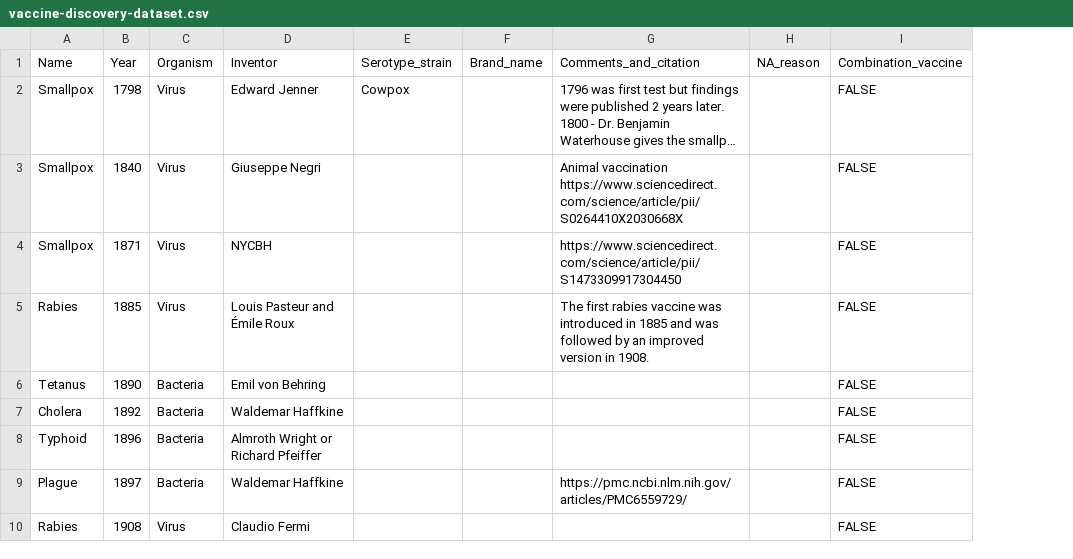
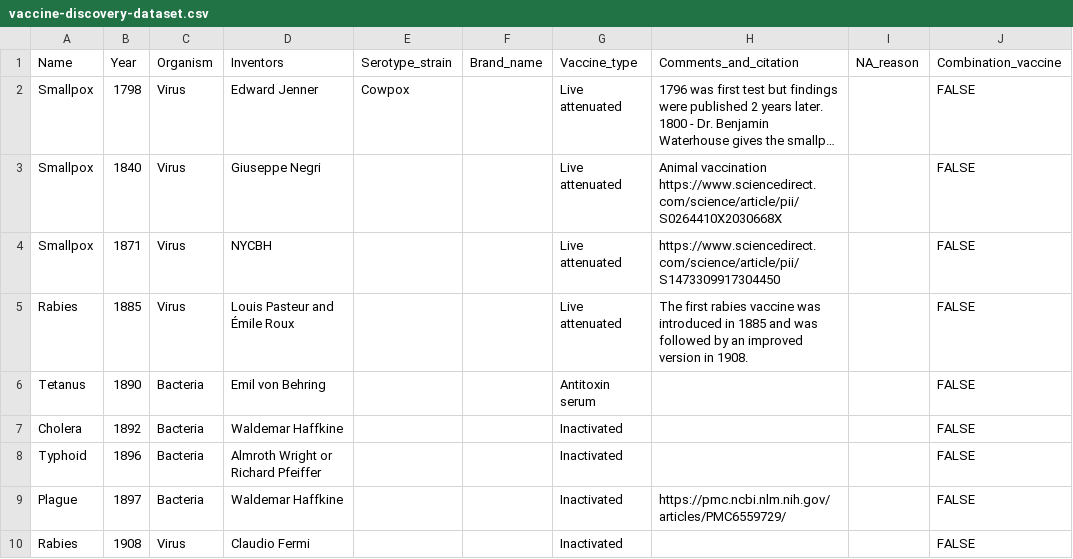
Before and after one commit to saloni-nd/scientific-discovery, a CSV file: vaccination_timeline/vaccine-discovery-dataset.csv, drawn as a sheet; only a part is shown; long unchanged cells end in …; the diff covers the shown part only; the diff names each change by its address in the sheet, - before the commit and + after, or states it on an @@ line.

Commit message:
Updated dataset with vaccine types, antitoxin serum

```diff
--- a/vaccination_timeline/vaccine-discovery-dataset.csv
+++ b/vaccination_timeline/vaccine-discovery-dataset.csv
+column G (Vaccine_type), rows 2-10: Live attenuated | Live attenuated | Live attenuated | Live attenuated | Antitoxin serum | Inactivated | Inactivated | Inactivated | Inactivated
-D1: Inventor
+D1: Inventors
```
Also changed, not shown: 1 moved row and 16 edited cells elsewhere in this file.
